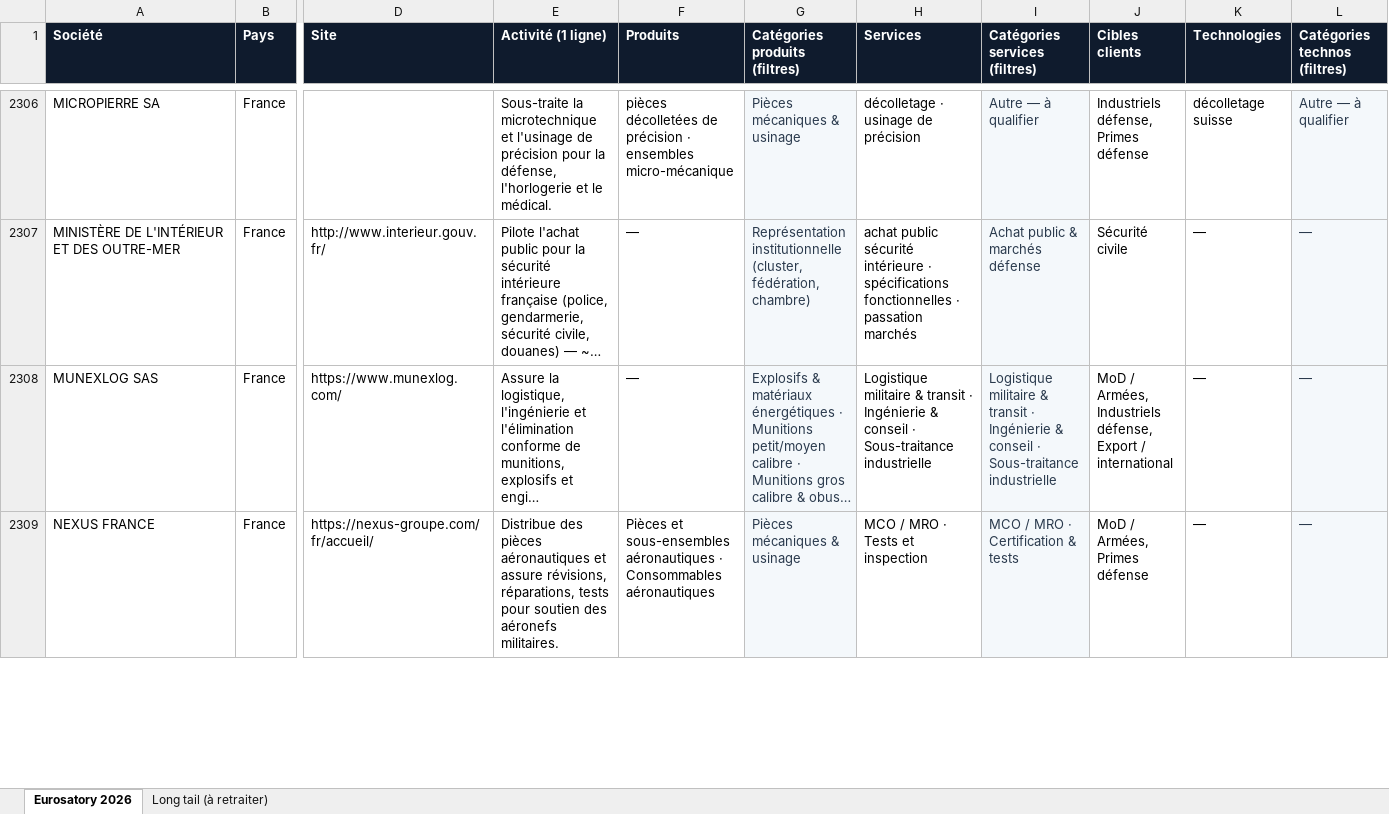
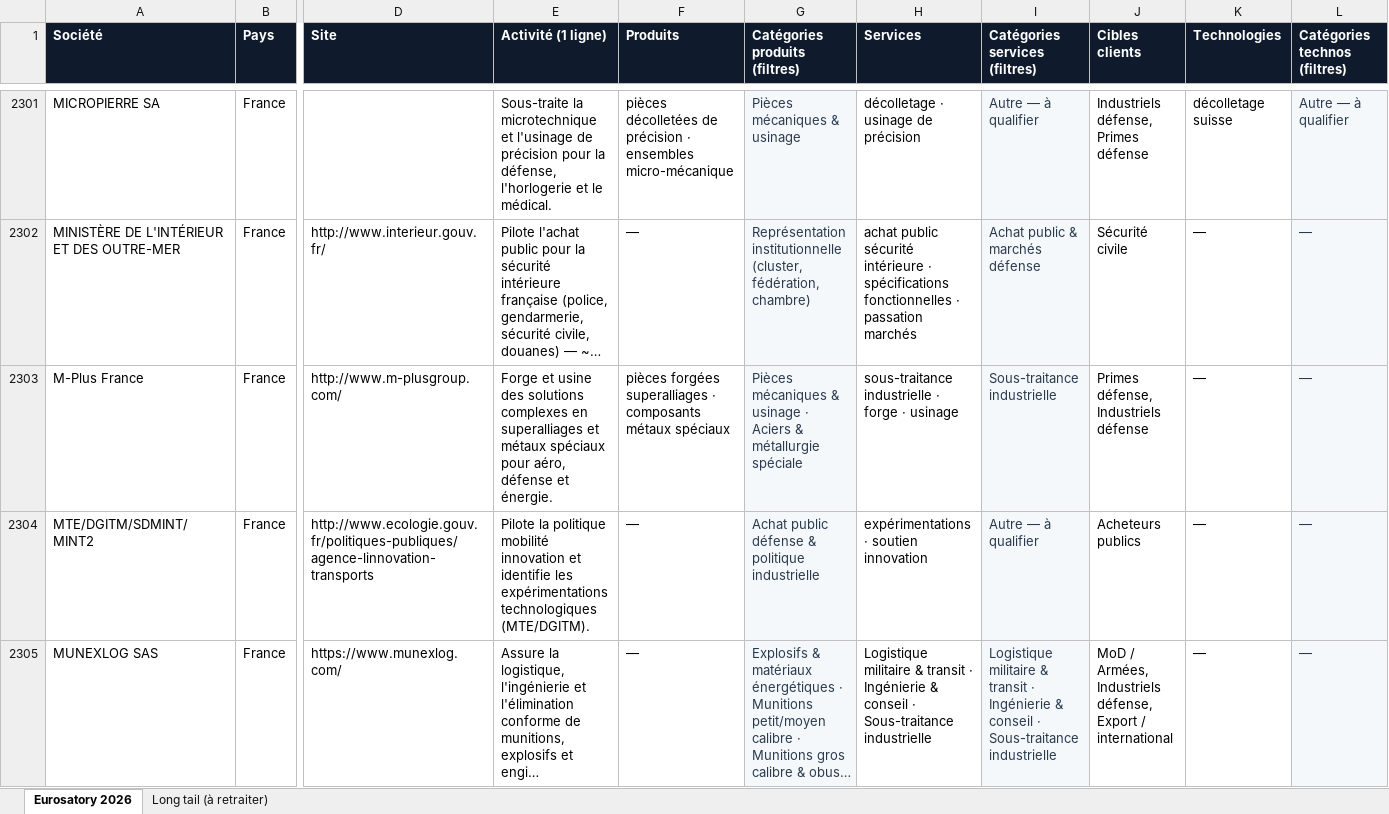
Before and after one commit to althairmoimeme/eurosatory, an Excel workbook: data/exports/Eurosatory_2026_targeting.xlsx, sheet Eurosatory 2026, drawn as a sheet; only a part is shown, gaps mark what is left out; the shorter side is filled out with more unchanged rows; long unchanged cells end in …; values as stored, in another font and other column widths than the file's, no borders; rows hold the shown columns only; the diff covers the shown part only; the diff names each change by its address in the sheet, - before the commit and + after, or states it on an @@ line.

```diff
--- a/data/exports/Eurosatory_2026_targeting.xlsx (sheet Eurosatory 2026)
+++ b/data/exports/Eurosatory_2026_targeting.xlsx (sheet Eurosatory 2026)
+row 2303: M-Plus France | France | http://www.m-plusgroup.com/ | Forge et usine des solutions complexes en superalliages et métaux spéciaux pour aéro, défense et énergie. | pièces forgées superalliages · composants métaux spéciaux | Pièces mécaniques & usinage · Aciers & métallurgie spéciale | sous-traitance industrielle · forge · usinage | Sous-traitance industrielle | Primes défense, Industriels défense | — | —
+row 2304: MTE/DGITM/SDMINT/MINT2 | France | http://www.ecologie.gouv.fr/politiques-publiques/agence-linnovation-transports | Pilote la politique mobilité innovation et identifie les expérimentations technologiques (MTE/DGITM). | — | Achat public défense & politique industrielle | expérimentations · soutien innovation | Autre — à qualifier | Acheteurs publics | — | —
```
Also changed, not shown: 32 added rows, 34 removed rows, 49 edited cells and cell formats elsewhere in this sheet, sheet Long tail (à retraiter), 5 other files.
